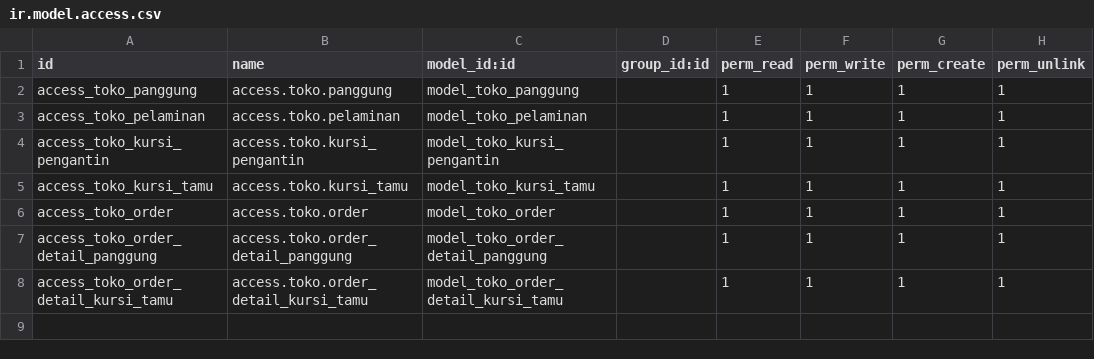
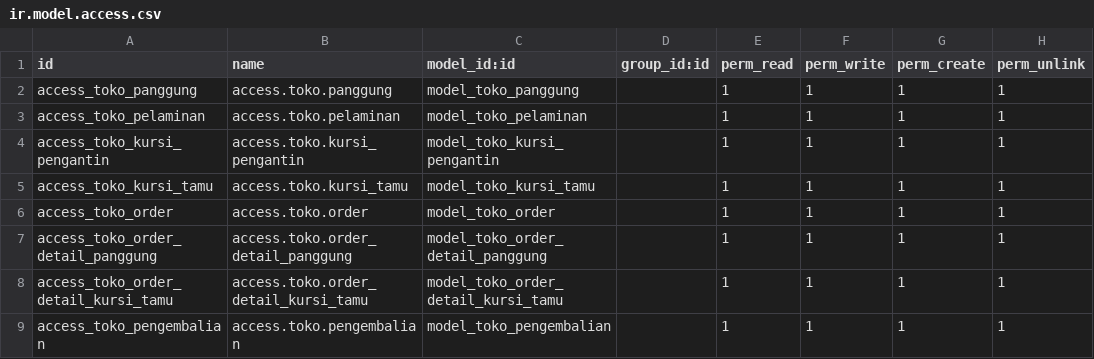
Before and after one commit to Masbin1/toko_zhafron, a CSV file: security/ir.model.access.csv, drawn as a sheet.

Commit message:
add toko.pengembalian

```diff
--- a/security/ir.model.access.csv
+++ b/security/ir.model.access.csv
@@ -8 +8,2 @@ access_toko_order_detail_panggung,access.toko.order_detail_panggung,model_toko_o
 access_toko_order_detail_kursi_tamu,access.toko.order_detail_kursi_tamu,model_toko_order_detail_kursi_tamu,,1,1,1,1
+access_toko_pengembalian,access.toko.pengembalian,model_toko_pengembalian,,1,1,1,1
```
